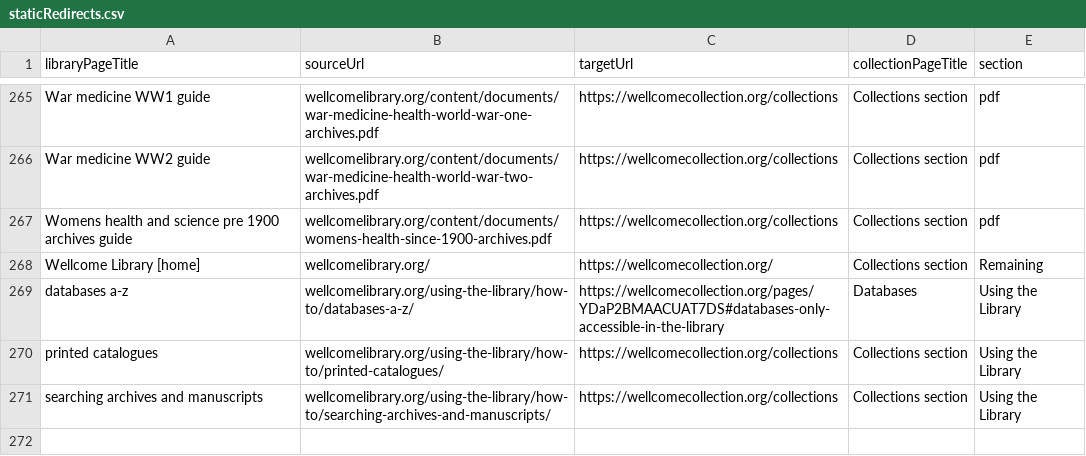
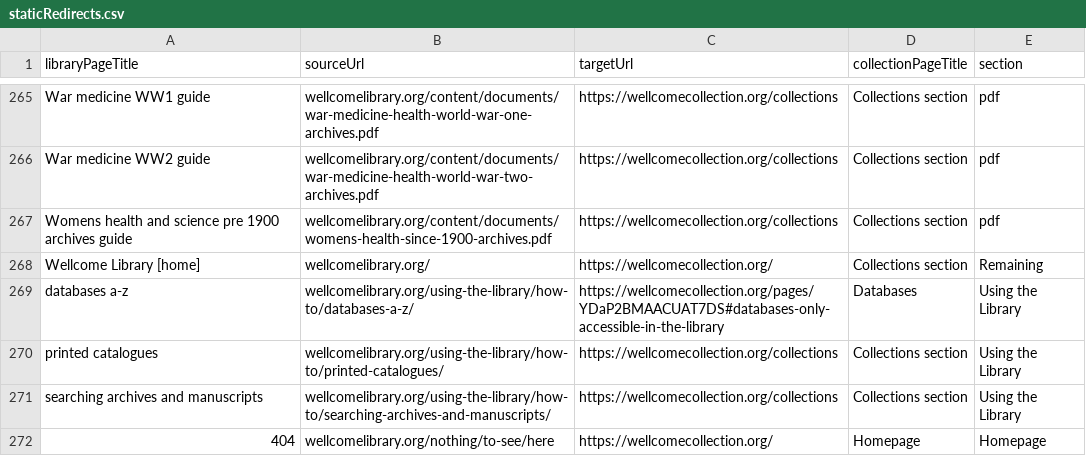
Before and after one commit to wellcomecollection/platform-infrastructure, a CSV file: cloudfront/wellcomelibrary.org/edge-lambda/staticRedirects.csv, drawn as a sheet; only a part is shown, gaps mark what is left out; the diff names each change by its address in the sheet, - before the commit and + after, or states it on an @@ line.

Commit message:
redirect apex domain to wc.org

```diff
--- a/cloudfront/wellcomelibrary.org/edge-lambda/staticRedirects.csv
+++ b/cloudfront/wellcomelibrary.org/edge-lambda/staticRedirects.csv
+row 272: 404 | wellcomelibrary.org/nothing/to-see/here | https://wellcomecollection.org/ | Homepage | Homepage
```
Also changed, not shown: 2 other files.
